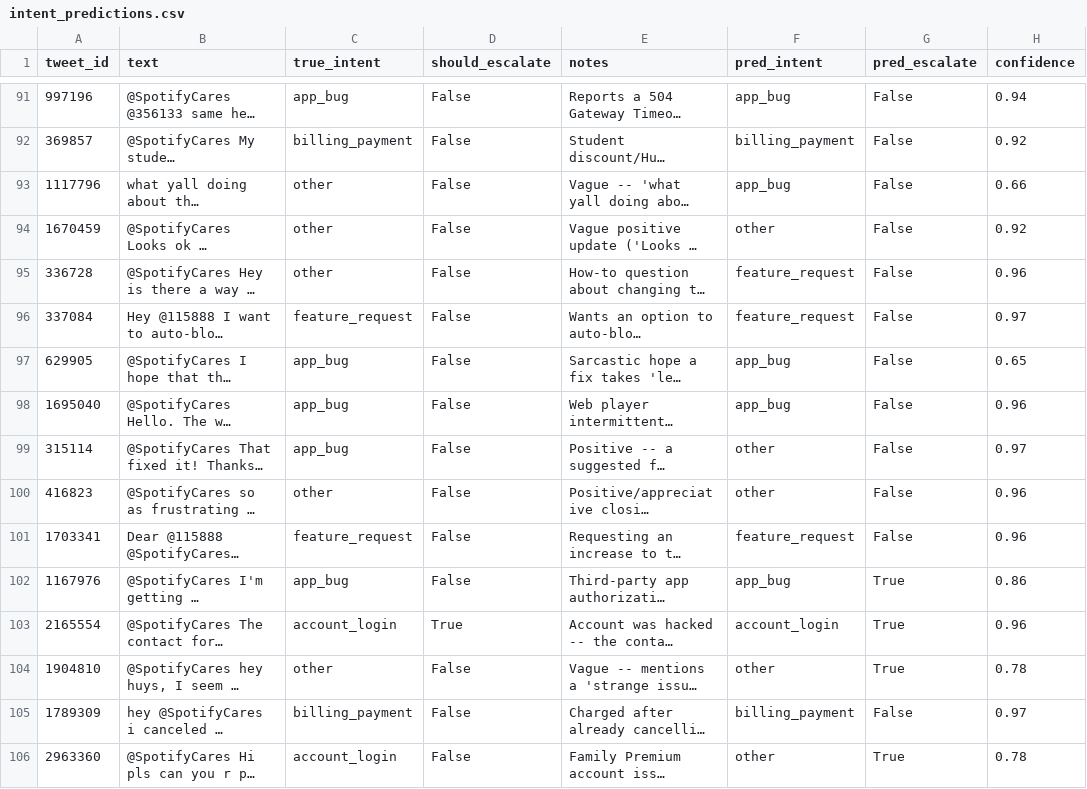
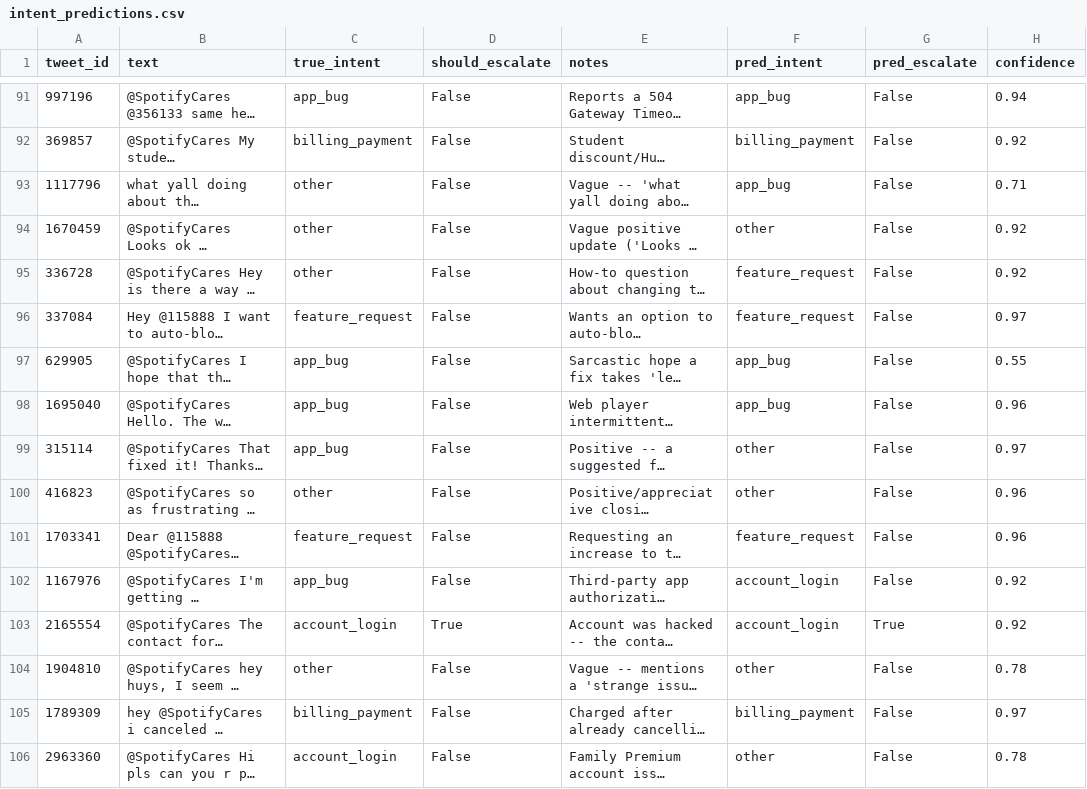
Before and after one commit to ShivamSharko/backstage-spotify-support-agent, a CSV file: eval/intent_predictions.csv, drawn as a sheet; only a part is shown, gaps mark what is left out; long unchanged cells end in …; the diff covers the shown part only; the diff names each change by its address in the sheet, - before the commit and + after, or states it on an @@ line.

```diff
--- a/eval/intent_predictions.csv
+++ b/eval/intent_predictions.csv
-H93 (confidence): 0.66
+H93 (confidence): 0.71
-H95 (confidence): 0.96
+H95 (confidence): 0.92
-H97 (confidence): 0.65
+H97 (confidence): 0.55
-F102 (pred_intent): app_bug
+F102 (pred_intent): account_login
-G102 (pred_escalate): True
+G102 (pred_escalate): False
-H102 (confidence): 0.86
+H102 (confidence): 0.92
-H103 (confidence): 0.96
+H103 (confidence): 0.92
-G104 (pred_escalate): True
+G104 (pred_escalate): False
-G106 (pred_escalate): True
+G106 (pred_escalate): False
```
Also changed, not shown: 118 edited cells elsewhere in this file, eval/risk_engine_results.csv, 6 other files.
